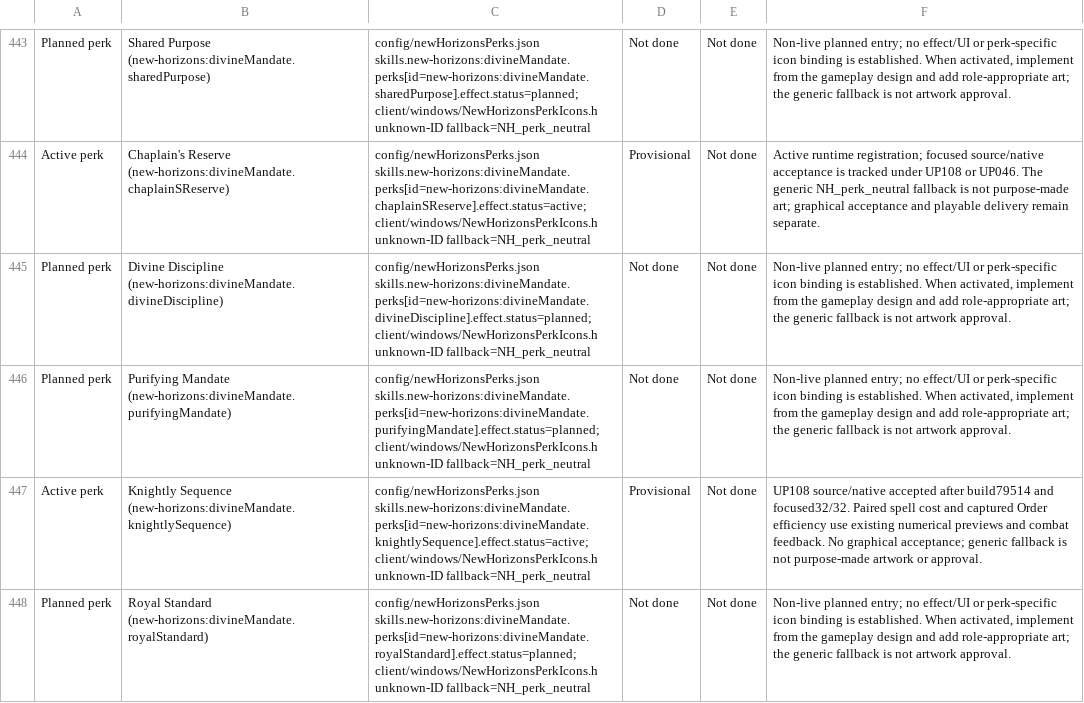
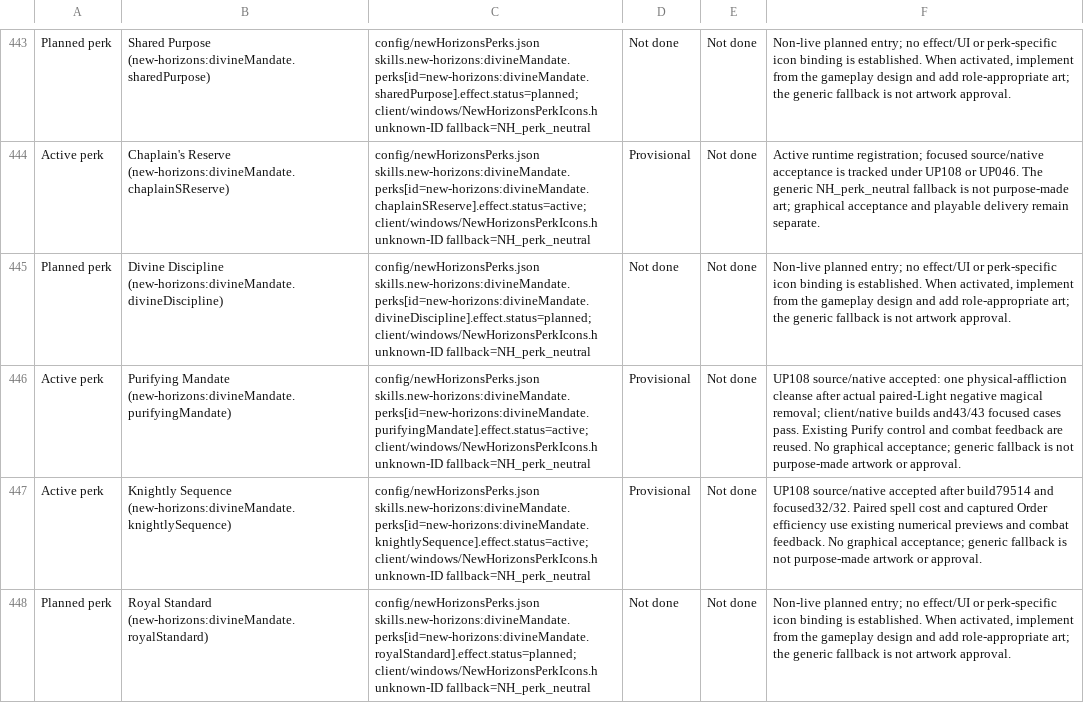
Before and after one commit to thegandalf196/vcmi, a CSV file: docs/NH_UI_ASSET_INVENTORY.csv, drawn as a sheet; only a part is shown, gaps mark what is left out; the diff names each change by its address in the sheet, - before the commit and + after, or states it on an @@ line.

Commit message:
Implement Purifying Mandate physical-affliction cleansing

```diff
--- a/docs/NH_UI_ASSET_INVENTORY.csv
+++ b/docs/NH_UI_ASSET_INVENTORY.csv
-A446: Planned perk
+A446: Active perk
-C446: config/newHorizonsPerks.json skills.new-horizons:divineMandate.perks[id=new-horizons:divineMandate.purifyingMandate].effect.status=planned; client/windows/NewHorizonsPerkIcons.h unknown-ID…
+C446: config/newHorizonsPerks.json skills.new-horizons:divineMandate.perks[id=new-horizons:divineMandate.purifyingMandate].effect.status=active; client/windows/NewHorizonsPerkIcons.h unknown-ID…
-D446: Not done
+D446: Provisional
-F446: Non-live planned entry; no effect/UI or perk-specific icon binding is established. When activated, implement from the gameplay design and add role-appropriate art; the generic fallback is not artwork approval.
+F446: UP108 source/native accepted: one physical-affliction cleanse after actual paired-Light negative magical removal; client/native builds and43/43 focused cases pass. Existing Purify control and combat feedback are reused. No graphical acceptance; generic fallback is not purpose-made artwork or approval.
```
Also changed, not shown: 17 other files.
